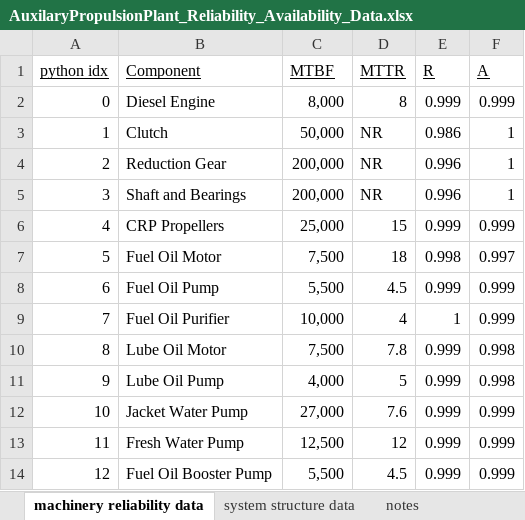
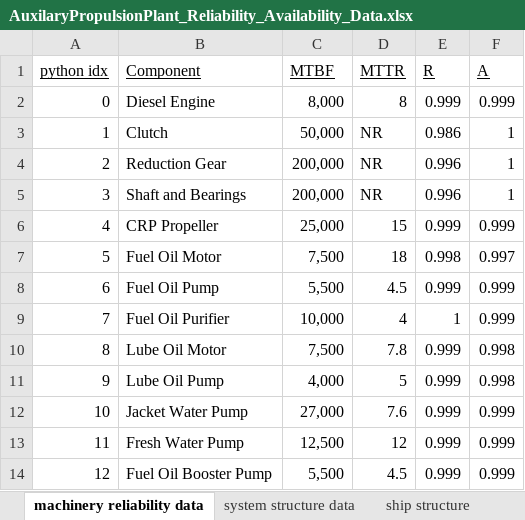
Before and after one commit to andreyaW/KISS, an Excel workbook: shipClassTests/AuxilaryPropulsionPlant_Reliability_Availability_Data.xlsx, sheet machinery reliability data, drawn as a sheet; values as stored, in another font and other column widths than the file's, no borders; the diff names each change by its address in the sheet, - before the commit and + after, or states it on an @@ line.

Commit message:
fixed ship initalization from excel file

```diff
--- a/shipClassTests/AuxilaryPropulsionPlant_Reliability_Availability_Data.xlsx (sheet machinery reliability data)
+++ b/shipClassTests/AuxilaryPropulsionPlant_Reliability_Availability_Data.xlsx (sheet machinery reliability data)
-sheet tab: notes
+sheet tab: ship structure
-B6 (Component): CRP Propellers
+B6 (Component): CRP Propeller
```
Also changed, not shown: sheet system structure data, sheet ship structure, 12 other files.
